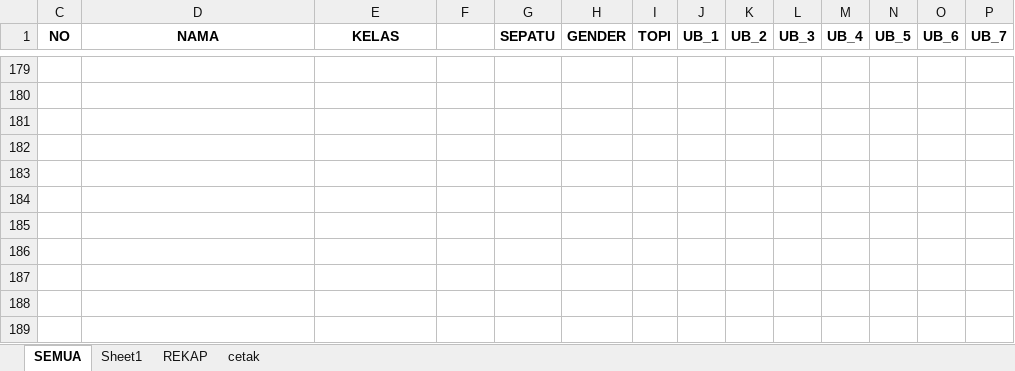
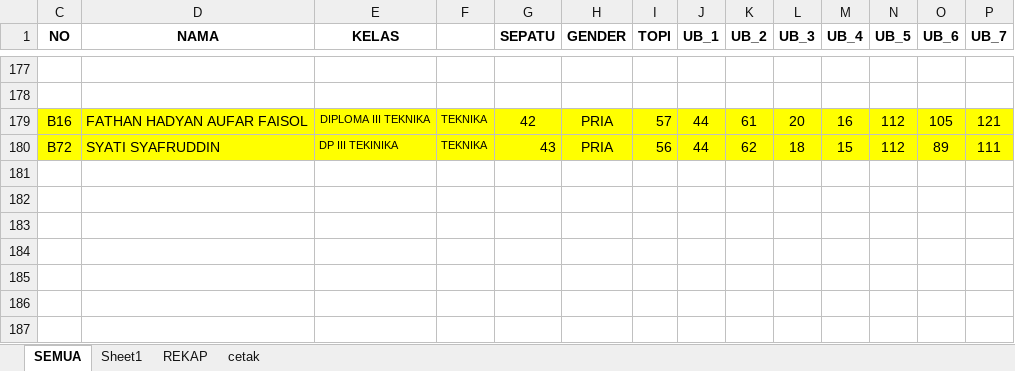
Before and after one commit to dedyhariadi/progress, an Excel workbook: 9. PDU TARUNA N(A4 KUNING) T(A4 PINK MUDA) ETO(A4 ORANGE)/UKURAN.xlsx, sheet SEMUA, drawn as a sheet; only a part is shown, gaps mark what is left out; values as stored, in another font and other column widths than the file's, no borders; addresses are those after the commit; rows hold the shown columns only; the diff covers the shown part only; the diff names each change by its address in the sheet, - before the commit and + after, or states it on an @@ line.

Commit message:
cetak label sepatu PDU taruna

```diff
--- a/9. PDU TARUNA N(A4 KUNING) T(A4 PINK MUDA) ETO(A4 ORANGE)/UKURAN.xlsx (sheet SEMUA)
+++ b/9. PDU TARUNA N(A4 KUNING) T(A4 PINK MUDA) ETO(A4 ORANGE)/UKURAN.xlsx (sheet SEMUA)
-row 179: (empty)
+row 179: B16 | FATHAN HADYAN AUFAR FAISOL | DIPLOMA III TEKNIKA | TEKNIKA | 42 | PRIA | 57 | 44 | 61 | 20 | 16 | 112 | 105 | 121
-C179:P180 fill: none
+C179:P180 fill: #FFFF00
-row 180: (empty)
+row 180: B72 | SYATI SYAFRUDDIN | DP III TEKINIKA | TEKNIKA | 43 | PRIA | 56 | 44 | 62 | 18 | 15 | 112 | 89 | 111
```
Also changed, not shown: 2 removed rows, 96 moved rows and cell formats elsewhere in this sheet, sheet REKAP, formulas that keep their value, hidden cells, 2 other files.
